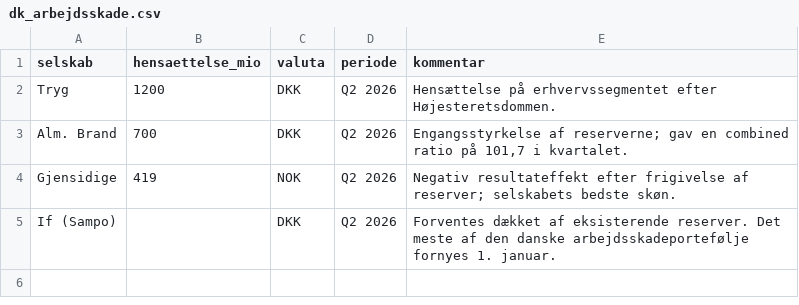
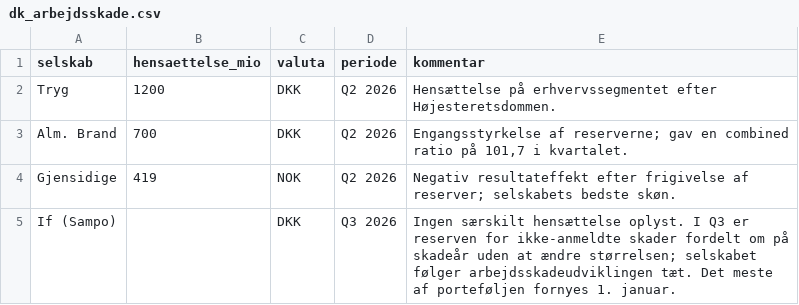
Before and after one commit to fortrin/markedsovervaagning-forsikring-pension, a CSV file: data/dk_arbejdsskade.csv, drawn as a sheet.

```diff
--- a/data/dk_arbejdsskade.csv
+++ b/data/dk_arbejdsskade.csv
@@ -4,2 +4,2 @@ Alm. Brand,700,DKK,Q2 2026,"Engangsstyrkelse af reserverne; gav en combined rati
 Gjensidige,419,NOK,Q2 2026,Negativ resultateffekt efter frigivelse af reserver; selskabets bedste skøn.
-If (Sampo),,DKK,Q2 2026,Forventes dækket af eksisterende reserver. Det meste af den danske arbejdsskadeportefølje fornyes 1. januar.
+If (Sampo),,DKK,Q3 2026,Ingen særskilt hensættelse oplyst. I Q3 er reserven for ikke-anmeldte skader fordelt om på skadeår uden at ændre størrelsen; selskabet følger arbejdsskadeudviklingen tæt. Det meste af porteføljen fornyes 1. januar.
```
Also changed, not shown: data/dk_erhverv_puls.csv, data/selskaber_kvartal.csv, 2 other files.
